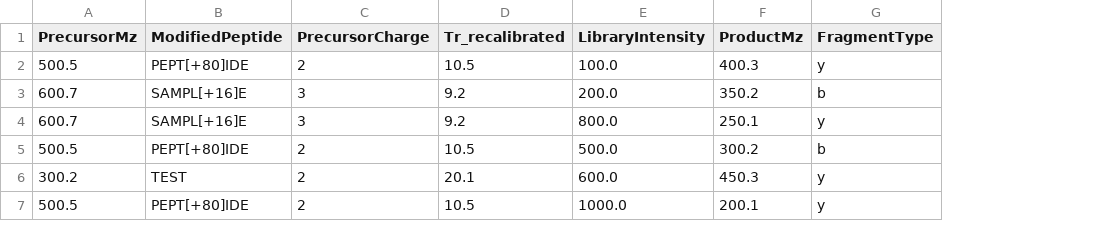
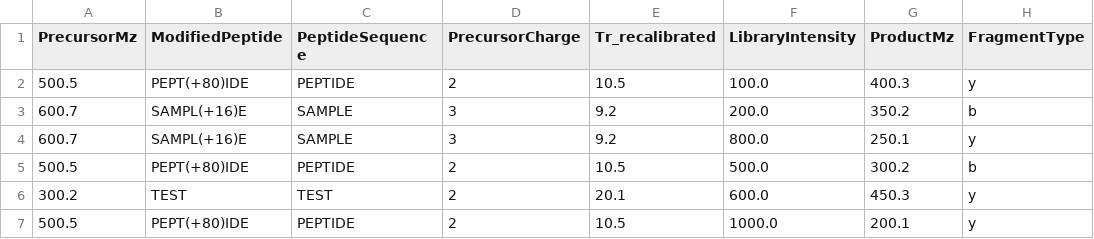
Before and after one commit to nwamsley1/Pioneer.jl, a CSV file: data/libParseTests/empiricalLibSortTest.csv, drawn as a sheet; only a part is shown; the diff names each change by its address in the sheet, - before the commit and + after, or states it on an @@ line.

Commit message:
save progress. building tests

```diff
--- a/data/libParseTests/empiricalLibSortTest.csv
+++ b/data/libParseTests/empiricalLibSortTest.csv
+column C (PeptideSequence), rows 2-7: PEPTIDE | SAMPLE | SAMPLE | PEPTIDE | TEST | PEPTIDE
-B2 (ModifiedPeptide): PEPT[+80]IDE
+B2 (ModifiedPeptide): PEPT(+80)IDE
-B3:B4 (ModifiedPeptide): SAMPL[+16]E
+B3:B4 (ModifiedPeptide): SAMPL(+16)E
-B5 (ModifiedPeptide): PEPT[+80]IDE
+B5 (ModifiedPeptide): PEPT(+80)IDE
-B7 (ModifiedPeptide): PEPT[+80]IDE
+B7 (ModifiedPeptide): PEPT(+80)IDE
```
Also changed, not shown: 4 other files.
